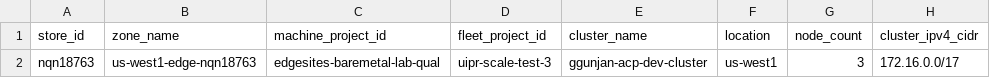
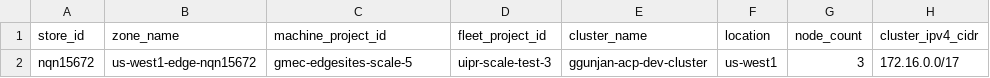
Before and after one commit to ggunjan-eng/automated-cluster-provisioner, a CSV file: example-source-of-truth.csv, drawn as a sheet; only a part is shown; the diff names each change by its address in the sheet, - before the commit and + after, or states it on an @@ line.

Commit message:
Update zone to nqn15672 and machine project to gmec-edgesites-scale-5 in example-source-of-truth.csv

```diff
--- a/example-source-of-truth.csv
+++ b/example-source-of-truth.csv
-A2 (store_id): nqn18763
+A2 (store_id): nqn15672
-B2 (zone_name): us-west1-edge-nqn18763
+B2 (zone_name): us-west1-edge-nqn15672
-C2 (machine_project_id): edgesites-baremetal-lab-qual
+C2 (machine_project_id): gmec-edgesites-scale-5
```
